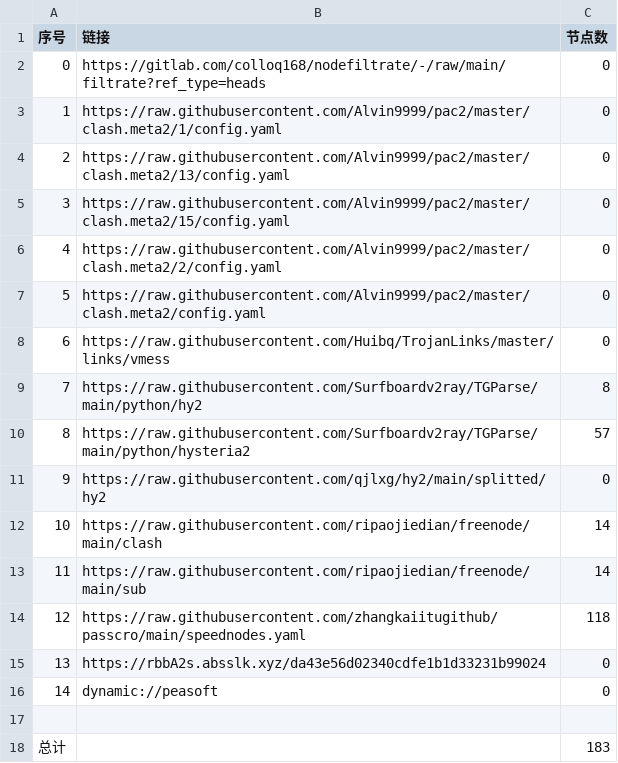
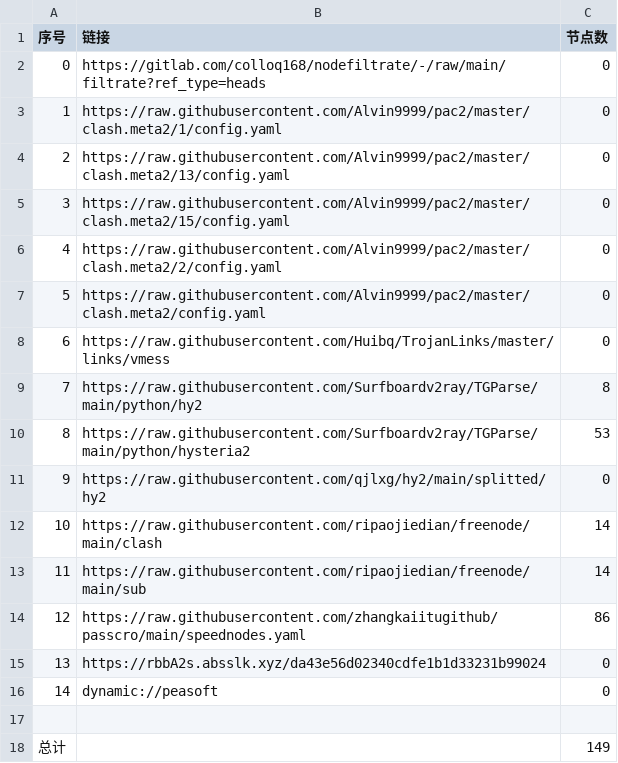
Before and after one commit to x-isd/AutoMergePublicNodes, a CSV file: list_result.csv, drawn as a sheet.

```diff
--- a/list_result.csv
+++ b/list_result.csv
@@ -9,3 +9,3 @@
 7,https://raw.githubusercontent.com/Surfboardv2ray/TGParse/main/python/hy2,8
-8,https://raw.githubusercontent.com/Surfboardv2ray/TGParse/main/python/hysteria2,57
+8,https://raw.githubusercontent.com/Surfboardv2ray/TGParse/main/python/hysteria2,53
 9,https://raw.githubusercontent.com/qjlxg/hy2/main/splitted/hy2,0
@@ -13,3 +13,3 @@
 11,https://raw.githubusercontent.com/ripaojiedian/freenode/main/sub,14
-12,https://raw.githubusercontent.com/zhangkaiitugithub/passcro/main/speednodes.yaml,118
+12,https://raw.githubusercontent.com/zhangkaiitugithub/passcro/main/speednodes.yaml,86
 13,https://rbbA2s.absslk.xyz/da43e56d02340cdfe1b1d33231b99024,0
@@ -17,2 +17,2 @@
 
-总计,,183
+总计,,149
```
Also changed, not shown: 16 other files.
